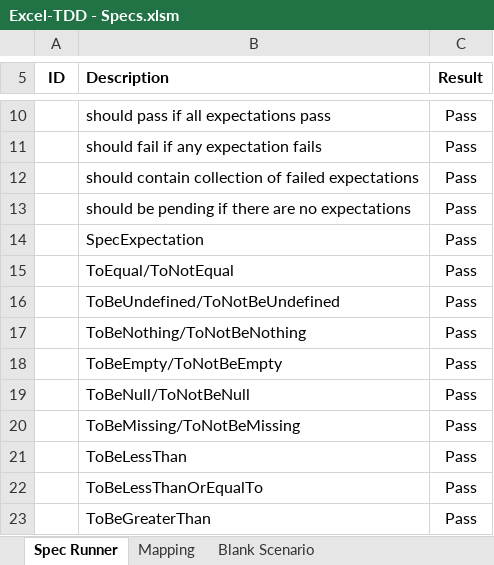
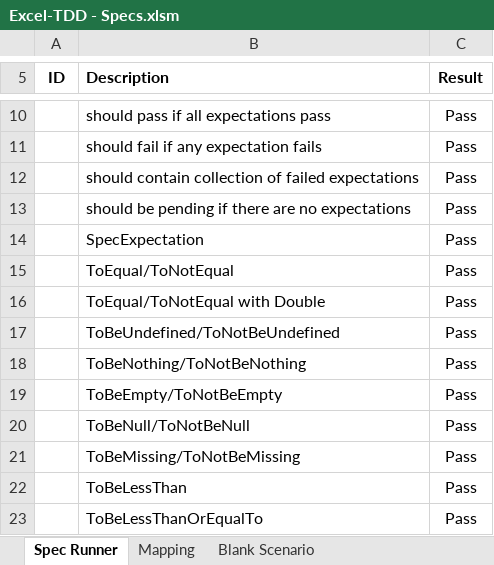
Before and after one commit to VBA-tools/vba-test, an Excel workbook: specs/Excel-TDD - Specs.xlsm, sheet Spec Runner, drawn as a sheet; only a part is shown, gaps mark what is left out; the shorter side is filled out with more unchanged rows; values as stored, in another font and other column widths than the file's, no borders; charts and pictures and conditional formats not drawn; the diff names each change by its address in the sheet, - before the commit and + after, or states it on an @@ line.

Commit message:
Update ToEqual and ToBeCloseTo
- ToEqual for Double compares 15 significant figures
- ToBeCloseTo uses significant figures rather than decimal places

```diff
--- a/specs/Excel-TDD - Specs.xlsm (sheet Spec Runner)
+++ b/specs/Excel-TDD - Specs.xlsm (sheet Spec Runner)
+row 16:  | ToEqual/ToNotEqual with Double | Pass
```
Also changed, not shown: charts or pictures, 5 other files.
